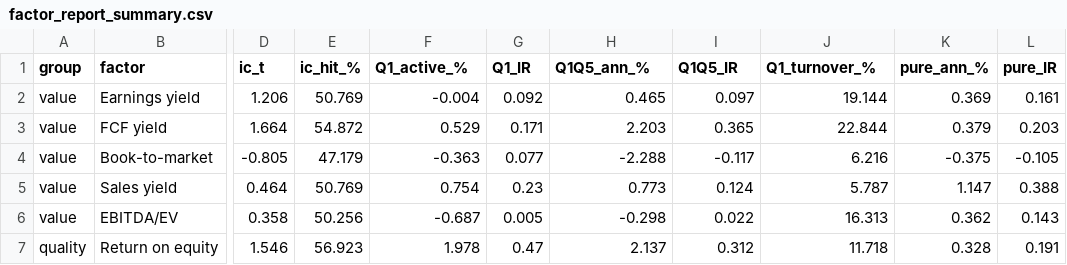
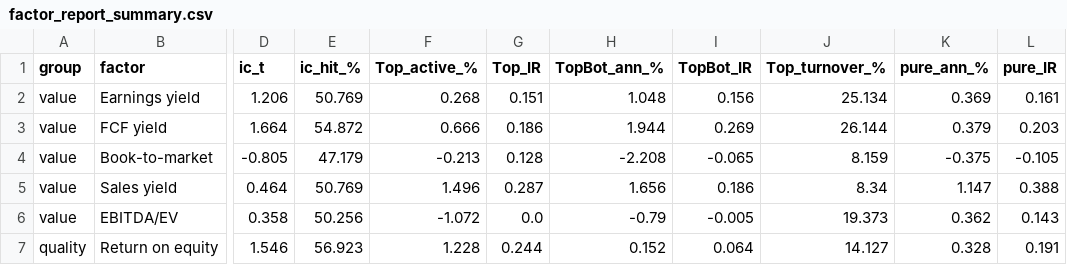
Before and after one commit to Taff1887/quant-factor-ranking, a CSV file: reports/factor_report_summary.csv, drawn as a sheet; only a part is shown, gaps mark what is left out; the diff covers the shown part only; the diff names each change by its address in the sheet, - before the commit and + after, or states it on an @@ line.

```diff
--- a/reports/factor_report_summary.csv
+++ b/reports/factor_report_summary.csv
-F1: Q1_active_%
+F1: Top_active_%
-G1: Q1_IR
+G1: Top_IR
-H1: Q1Q5_ann_%
+H1: TopBot_ann_%
-I1: Q1Q5_IR
+I1: TopBot_IR
-J1: Q1_turnover_%
+J1: Top_turnover_%
-F2 (Top_active_%): -0.004
+F2 (Top_active_%): 0.268
-G2 (Top_IR): 0.092
+G2 (Top_IR): 0.151
-H2 (TopBot_ann_%): 0.465
+H2 (TopBot_ann_%): 1.048
-I2 (TopBot_IR): 0.097
+I2 (TopBot_IR): 0.156
-J2 (Top_turnover_%): 19.144
+J2 (Top_turnover_%): 25.134
-F3 (Top_active_%): 0.529
+F3 (Top_active_%): 0.666
-G3 (Top_IR): 0.171
+G3 (Top_IR): 0.186
-H3 (TopBot_ann_%): 2.203
+H3 (TopBot_ann_%): 1.944
-I3 (TopBot_IR): 0.365
+I3 (TopBot_IR): 0.269
-J3 (Top_turnover_%): 22.844
+J3 (Top_turnover_%): 26.144
-F4 (Top_active_%): -0.363
+F4 (Top_active_%): -0.213
-G4 (Top_IR): 0.077
+G4 (Top_IR): 0.128
-H4 (TopBot_ann_%): -2.288
+H4 (TopBot_ann_%): -2.208
-I4 (TopBot_IR): -0.117
+I4 (TopBot_IR): -0.065
-J4 (Top_turnover_%): 6.216
+J4 (Top_turnover_%): 8.159
-F5 (Top_active_%): 0.754
+F5 (Top_active_%): 1.496
-G5 (Top_IR): 0.23
+G5 (Top_IR): 0.287
-H5 (TopBot_ann_%): 0.773
+H5 (TopBot_ann_%): 1.656
-I5 (TopBot_IR): 0.124
+I5 (TopBot_IR): 0.186
-J5 (Top_turnover_%): 5.787
+J5 (Top_turnover_%): 8.34
-F6 (Top_active_%): -0.687
+F6 (Top_active_%): -1.072
-G6 (Top_IR): 0.005
+G6 (Top_IR): 0.0
-H6 (TopBot_ann_%): -0.298
+H6 (TopBot_ann_%): -0.79
-I6 (TopBot_IR): 0.022
+I6 (TopBot_IR): -0.005
-J6 (Top_turnover_%): 16.313
+J6 (Top_turnover_%): 19.373
-F7 (Top_active_%): 1.978
+F7 (Top_active_%): 1.228
-G7 (Top_IR): 0.47
+G7 (Top_IR): 0.244
-H7 (TopBot_ann_%): 2.137
+H7 (TopBot_ann_%): 0.152
-I7 (TopBot_IR): 0.312
+I7 (TopBot_IR): 0.064
-J7 (Top_turnover_%): 11.718
+J7 (Top_turnover_%): 14.127
```
Also changed, not shown: 100 edited cells elsewhere in this file, reports/factor_screen.csv, 30 other files.
